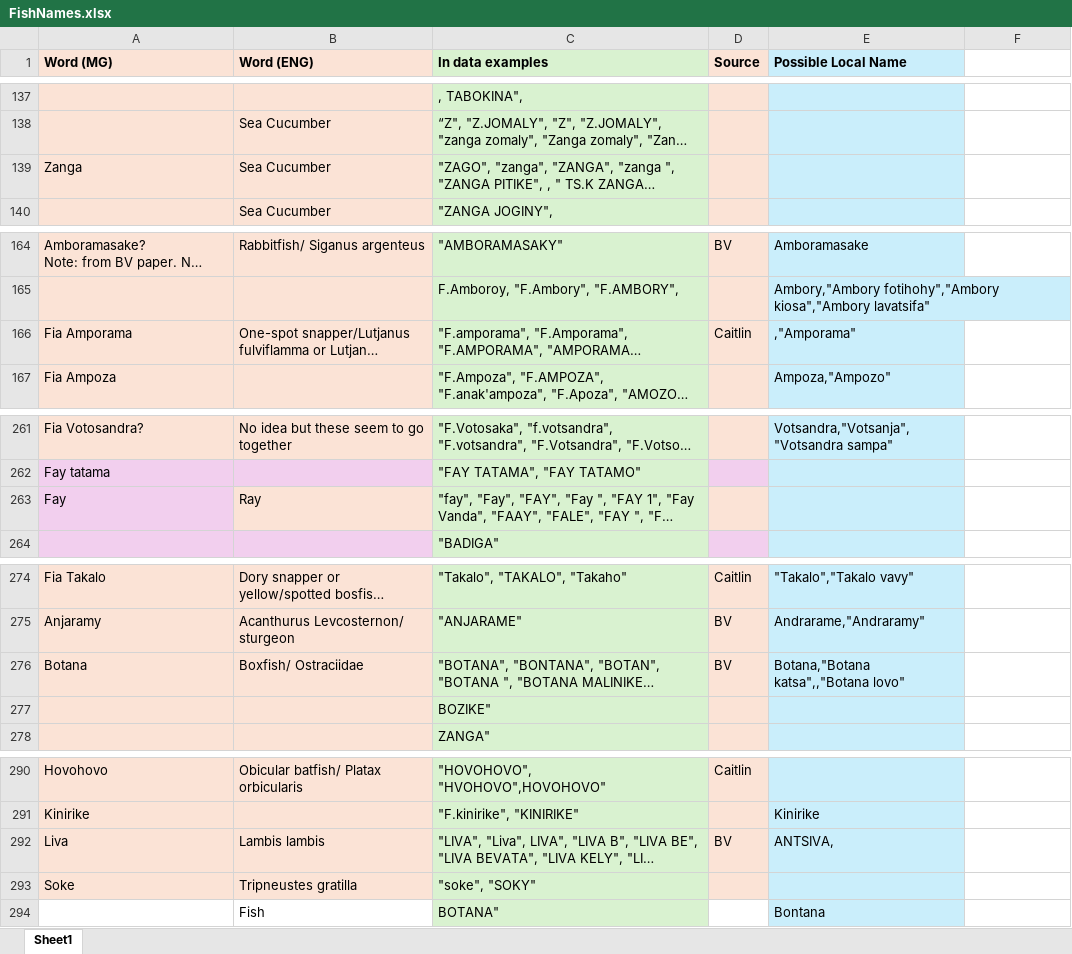
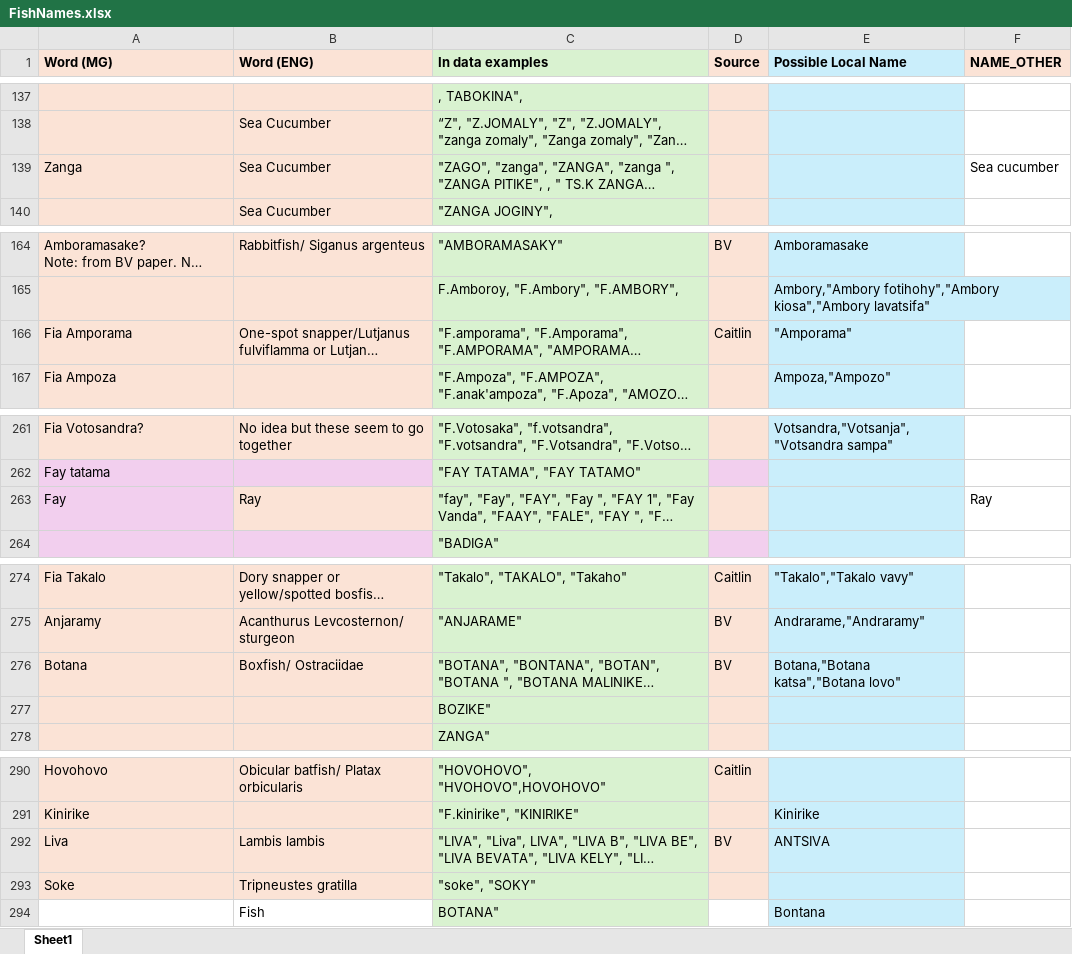
Before and after one commit to swulfing/UMassD, an Excel workbook: MADA/FishNames.xlsx, sheet Sheet1, drawn as a sheet; only a part is shown, gaps mark what is left out; long unchanged cells end in …; values as stored, in another font and other column widths than the file's, no borders; the diff covers the shown part only; the diff names each change by its address in the sheet, - before the commit and + after, or states it on an @@ line.

```diff
--- a/MADA/FishNames.xlsx (sheet Sheet1)
+++ b/MADA/FishNames.xlsx (sheet Sheet1)
-F1: (empty)
+F1: NAME_OTHER
-F1 fill: none
+F1 fill: #FBE3D6
-F139 (NAME_OTHER): (empty)
+F139 (NAME_OTHER): Sea cucumber
-E166 (Possible Local Name): ,"Amporama"
+E166 (Possible Local Name): "Amporama"
-F263 (NAME_OTHER): (empty)
+F263 (NAME_OTHER): Ray
-E276 (Possible Local Name): Botana,"Botana katsa",,"Botana lovo"
+E276 (Possible Local Name): Botana,"Botana katsa","Botana lovo"
-E292 (Possible Local Name): ANTSIVA,
+E292 (Possible Local Name): ANTSIVA
```
Also changed, not shown: 18 edited cells and cell formats elsewhere in this sheet, 5 other files.
